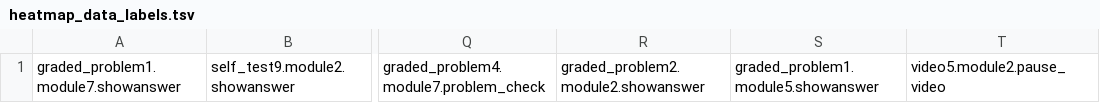
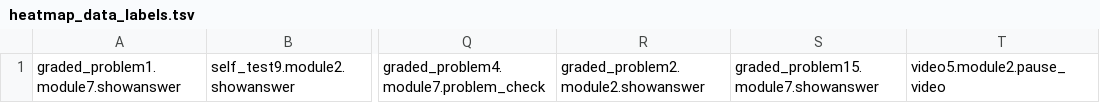
Before and after one commit to fratamico/Tempr---A-visual-knowledge-engineering-tool, a TSV file: code/processing/mooc data/heatmap_data_labels.tsv, drawn as a sheet; only a part is shown, gaps mark what is left out; the diff names each change by its address in the sheet, - before the commit and + after, or states it on an @@ line.

```diff
--- a/code/processing/mooc data/heatmap_data_labels.tsv
+++ b/code/processing/mooc data/heatmap_data_labels.tsv
-S1: graded_problem1.module5.showanswer
+S1: graded_problem15.module7.showanswer
```
Also changed, not shown: code/processing/mooc data/heatmap_data.tsv, 12 other files.
